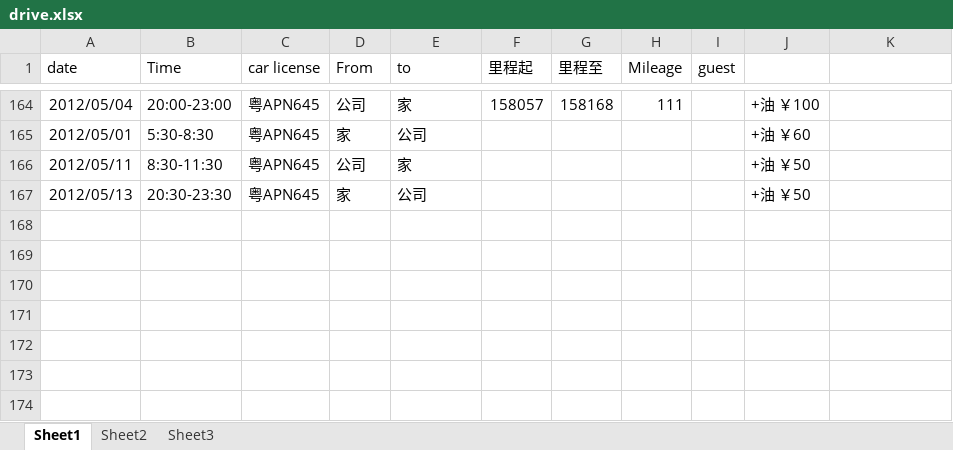
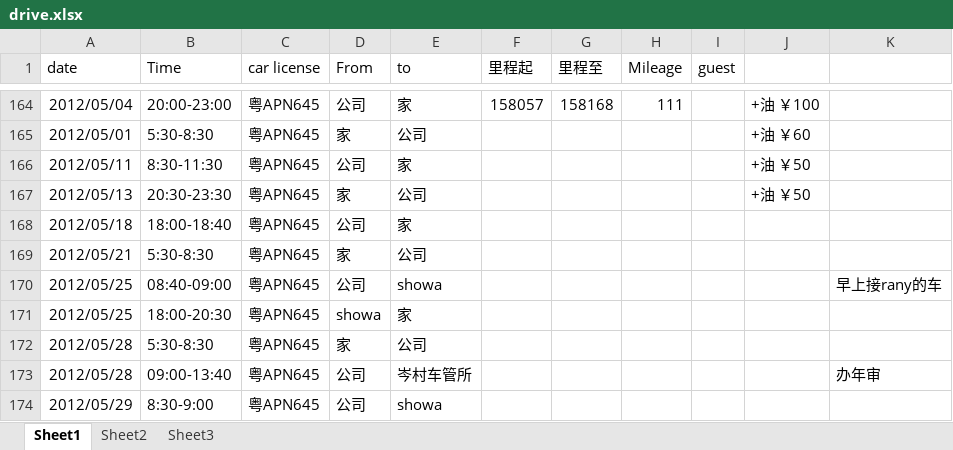
Before and after one commit to hubshi/liferecord, an Excel workbook: history/drive.xlsx, sheet Sheet1, drawn as a sheet; only a part is shown, gaps mark what is left out; values as stored, in another font and other column widths than the file's, no borders; the diff names each change by its address in the sheet, - before the commit and + after, or states it on an @@ line.

```diff
--- a/history/drive.xlsx (sheet Sheet1)
+++ b/history/drive.xlsx (sheet Sheet1)
+row 168: 2012/05/18 | 18:00-18:40 | 粤APN645 | 公司 | 家
+row 169: 2012/05/21 | 5:30-8:30 | 粤APN645 | 家 | 公司
+row 170: 2012/05/25 | 08:40-09:00 | 粤APN645 | 公司 | showa |  |  |  |  |  | 早上接rany的车
+row 171: 2012/05/25 | 18:00-20:30 | 粤APN645 | showa | 家
+row 172: 2012/05/28 | 5:30-8:30 | 粤APN645 | 家 | 公司
+row 173: 2012/05/28 | 09:00-13:40 | 粤APN645 | 公司 | 岑村车管所 |  |  |  |  |  | 办年审
+row 174: 2012/05/29 | 8:30-9:00 | 粤APN645 | 公司 | showa
```
Also changed, not shown: 2.1-402/history.xlsx, history/schedule.xlsx, 5 other files.
